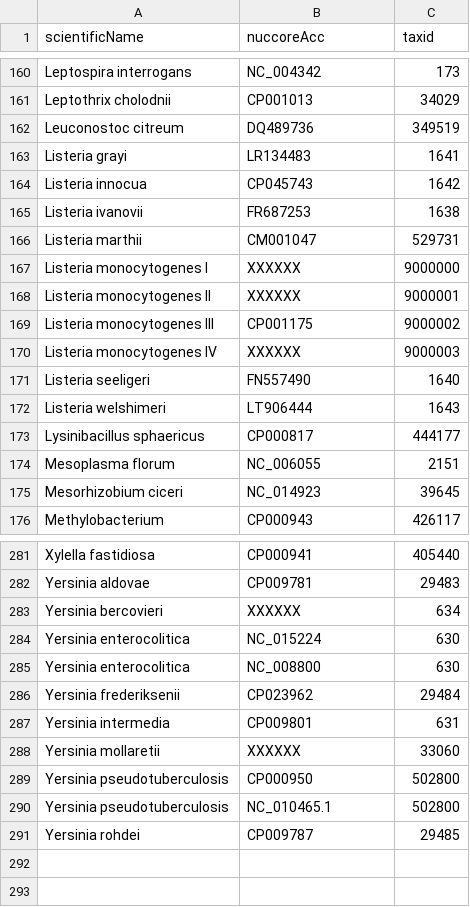
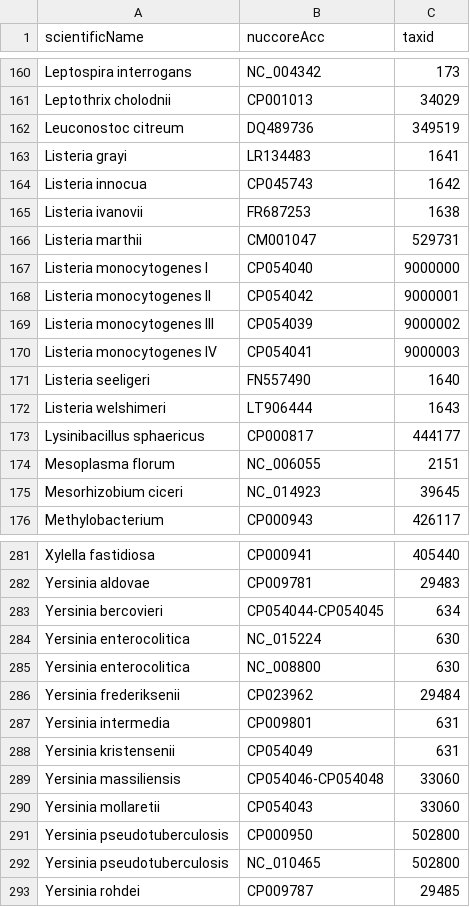
Before and after one commit to lskatz/Kalamari, a TSV file: src/development.tsv, drawn as a sheet; only a part is shown, gaps mark what is left out.

Commit message:
Listeria and Yersinia spp; removing spaces toward the end of each line

```diff
--- a/src/development.tsv
+++ b/src/development.tsv
@@ -166,6 +166,6 @@ Listeria ivanovii	FR687253	1638
 Listeria marthii	CM001047	529731
-Listeria monocytogenes I	XXXXXX	9000000
-Listeria monocytogenes II	XXXXXX	9000001
-Listeria monocytogenes III	CP001175	9000002
-Listeria monocytogenes IV	XXXXXX	9000003
+Listeria monocytogenes I	CP054040	9000000
+Listeria monocytogenes II	CP054042	9000001
+Listeria monocytogenes III	CP054039	9000002
+Listeria monocytogenes IV	CP054041	9000003
 Listeria seeligeri	FN557490	1640
@@ -282,3 +282,3 @@ Xylella fastidiosa	CP000941	405440
 Yersinia aldovae	CP009781	29483
-Yersinia bercovieri	XXXXXX	634
+Yersinia bercovieri	CP054044-CP054045	634
 Yersinia enterocolitica	NC_015224	630
@@ -287,5 +287,7 @@ Yersinia frederiksenii	CP023962	29484
 Yersinia intermedia	CP009801	631
-Yersinia mollaretii	XXXXXX	33060
+Yersinia kristensenii	CP054049	631
+Yersinia massiliensis	CP054046-CP054048	33060
+Yersinia mollaretii	CP054043	33060
 Yersinia pseudotuberculosis	CP000950	502800
-Yersinia pseudotuberculosis	NC_010465.1	502800
+Yersinia pseudotuberculosis	NC_010465	502800
 Yersinia rohdei	CP009787	29485
```
